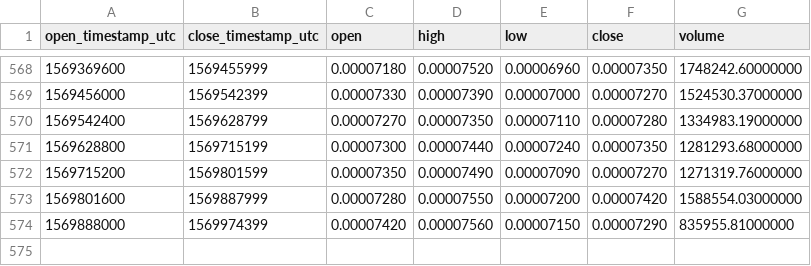
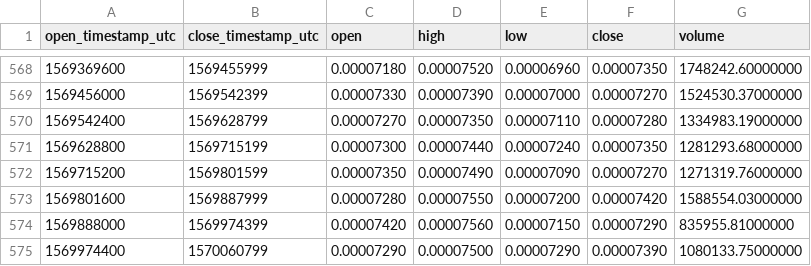
Before and after one commit to cryptobigbro/binance-ONTBTC, a CSV file: binance-ONTBTC-1d.csv, drawn as a sheet; only a part is shown, gaps mark what is left out.

Commit message:
Update OHLCV data.

```diff
--- a/binance-ONTBTC-1d.csv
+++ b/binance-ONTBTC-1d.csv
@@ -574 +574,2 @@ open_timestamp_utc,close_timestamp_utc,open,high,low,close,volume
 1569888000,1569974399,0.00007420,0.00007560,0.00007150,0.00007290,835955.81000000
+1569974400,1570060799,0.00007290,0.00007500,0.00007290,0.00007390,1080133.75000000
```
Also changed, not shown: binance-ONTBTC-1w.csv, 1 other file.
